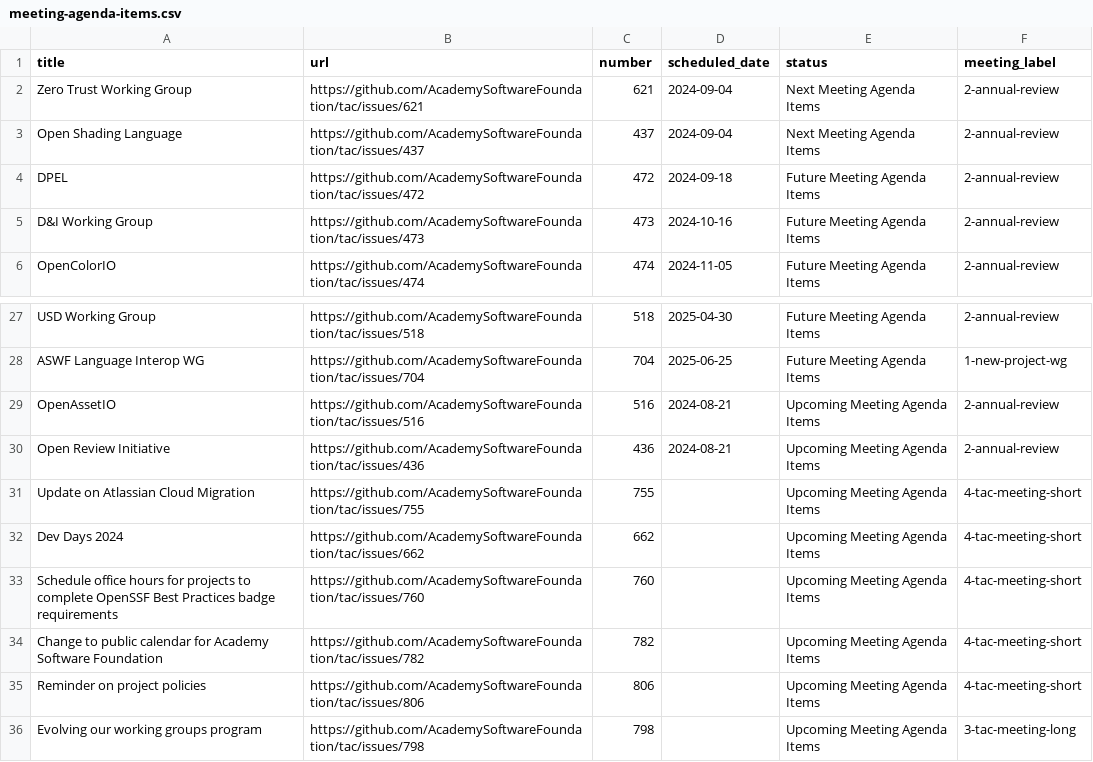
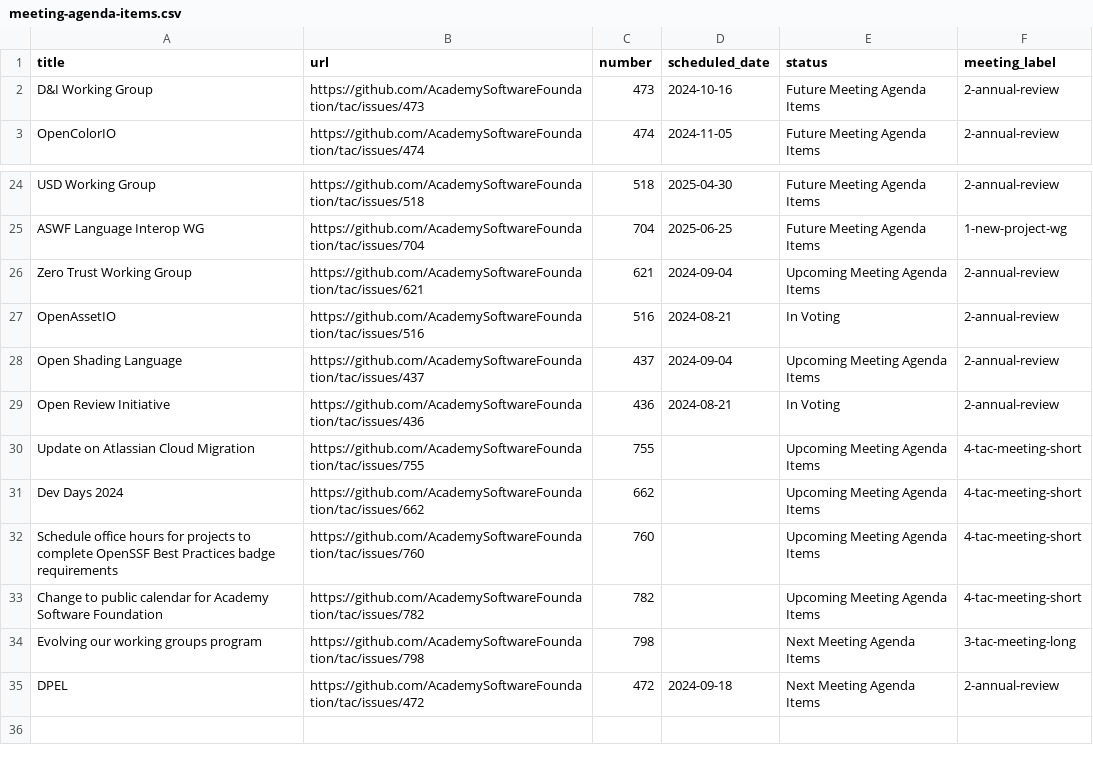
Before and after one commit to AcademySoftwareFoundation/tac, a CSV file: _data/meeting-agenda-items.csv, drawn as a sheet; only a part is shown, gaps mark what is left out.

```diff
--- a/_data/meeting-agenda-items.csv
+++ b/_data/meeting-agenda-items.csv
@@ -1,5 +1,2 @@
 title,url,number,scheduled_date,status,meeting_label
-Zero Trust Working Group,https://github.com/AcademySoftwareFoundation/tac/issues/621,621,2024-09-04,Next Meeting Agenda Items,2-annual-review
-Open Shading Language,https://github.com/AcademySoftwareFoundation/tac/issues/437,437,2024-09-04,Next Meeting Agenda Items,2-annual-review
-DPEL,https://github.com/AcademySoftwareFoundation/tac/issues/472,472,2024-09-18,Future Meeting Agenda Items,2-annual-review
 D&I Working Group,https://github.com/AcademySoftwareFoundation/tac/issues/473,473,2024-10-16,Future Meeting Agenda Items,2-annual-review
@@ -28,4 +25,6 @@ USD Working Group,https://github.com/AcademySoftwareFoundation/tac/issues/518,51
 ASWF Language Interop WG,https://github.com/AcademySoftwareFoundation/tac/issues/704,704,2025-06-25,Future Meeting Agenda Items,1-new-project-wg
-OpenAssetIO,https://github.com/AcademySoftwareFoundation/tac/issues/516,516,2024-08-21,Upcoming Meeting Agenda Items,2-annual-review
-Open Review Initiative,https://github.com/AcademySoftwareFoundation/tac/issues/436,436,2024-08-21,Upcoming Meeting Agenda Items,2-annual-review
+Zero Trust Working Group,https://github.com/AcademySoftwareFoundation/tac/issues/621,621,2024-09-04,Upcoming Meeting Agenda Items,2-annual-review
+OpenAssetIO,https://github.com/AcademySoftwareFoundation/tac/issues/516,516,2024-08-21,In Voting,2-annual-review
+Open Shading Language,https://github.com/AcademySoftwareFoundation/tac/issues/437,437,2024-09-04,Upcoming Meeting Agenda Items,2-annual-review
+Open Review Initiative,https://github.com/AcademySoftwareFoundation/tac/issues/436,436,2024-08-21,In Voting,2-annual-review
 Update on Atlassian Cloud Migration,https://github.com/AcademySoftwareFoundation/tac/issues/755,755,,Upcoming Meeting Agenda Items,4-tac-meeting-short
@@ -34,3 +33,3 @@ Schedule office hours for projects to complete OpenSSF Best Practices badge requ
 Change to public calendar for Academy Software Foundation,https://github.com/AcademySoftwareFoundation/tac/issues/782,782,,Upcoming Meeting Agenda Items,4-tac-meeting-short
-Reminder on project policies,https://github.com/AcademySoftwareFoundation/tac/issues/806,806,,Upcoming Meeting Agenda Items,4-tac-meeting-short
-Evolving our working groups program,https://github.com/AcademySoftwareFoundation/tac/issues/798,798,,Upcoming Meeting Agenda Items,3-tac-meeting-long
+Evolving our working groups program,https://github.com/AcademySoftwareFoundation/tac/issues/798,798,,Next Meeting Agenda Items,3-tac-meeting-long
+DPEL,https://github.com/AcademySoftwareFoundation/tac/issues/472,472,2024-09-18,Next Meeting Agenda Items,2-annual-review
```
